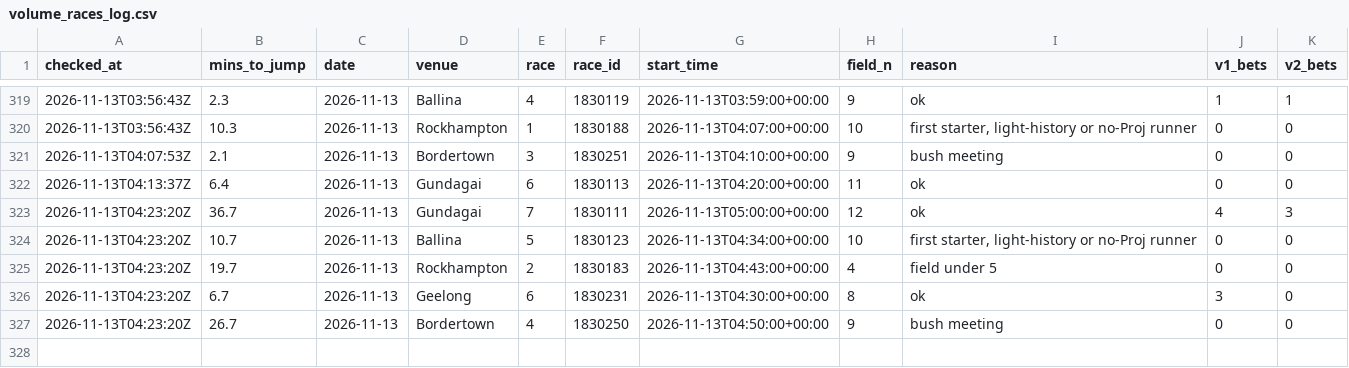
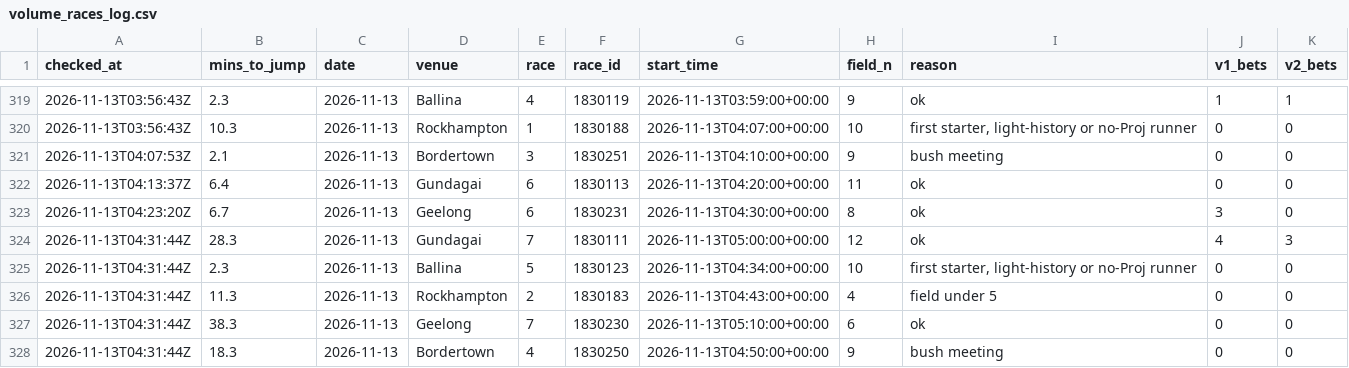
Before and after one commit to mattdwyer01/TopRate, a CSV file: volume_races_log.csv, drawn as a sheet; only a part is shown, gaps mark what is left out.

```diff
--- a/volume_races_log.csv
+++ b/volume_races_log.csv
@@ -322,6 +322,7 @@ checked_at,mins_to_jump,date,venue,race,race_id,start_time,field_n,reason,v1_bet
 2026-11-13T04:13:37Z,6.4,2026-11-13,Gundagai,6,1830113,2026-11-13T04:20:00+00:00,11,ok,0,0
-2026-11-13T04:23:20Z,36.7,2026-11-13,Gundagai,7,1830111,2026-11-13T05:00:00+00:00,12,ok,4,3
-2026-11-13T04:23:20Z,10.7,2026-11-13,Ballina,5,1830123,2026-11-13T04:34:00+00:00,10,"first starter, light-history or no-Proj runner",0,0
-2026-11-13T04:23:20Z,19.7,2026-11-13,Rockhampton,2,1830183,2026-11-13T04:43:00+00:00,4,field under 5,0,0
 2026-11-13T04:23:20Z,6.7,2026-11-13,Geelong,6,1830231,2026-11-13T04:30:00+00:00,8,ok,3,0
-2026-11-13T04:23:20Z,26.7,2026-11-13,Bordertown,4,1830250,2026-11-13T04:50:00+00:00,9,bush meeting,0,0
+2026-11-13T04:31:44Z,28.3,2026-11-13,Gundagai,7,1830111,2026-11-13T05:00:00+00:00,12,ok,4,3
+2026-11-13T04:31:44Z,2.3,2026-11-13,Ballina,5,1830123,2026-11-13T04:34:00+00:00,10,"first starter, light-history or no-Proj runner",0,0
+2026-11-13T04:31:44Z,11.3,2026-11-13,Rockhampton,2,1830183,2026-11-13T04:43:00+00:00,4,field under 5,0,0
+2026-11-13T04:31:44Z,38.3,2026-11-13,Geelong,7,1830230,2026-11-13T05:10:00+00:00,6,ok,0,0
+2026-11-13T04:31:44Z,18.3,2026-11-13,Bordertown,4,1830250,2026-11-13T04:50:00+00:00,9,bush meeting,0,0
```
Also changed, not shown: volume_bets_log.csv, 2 other files.
